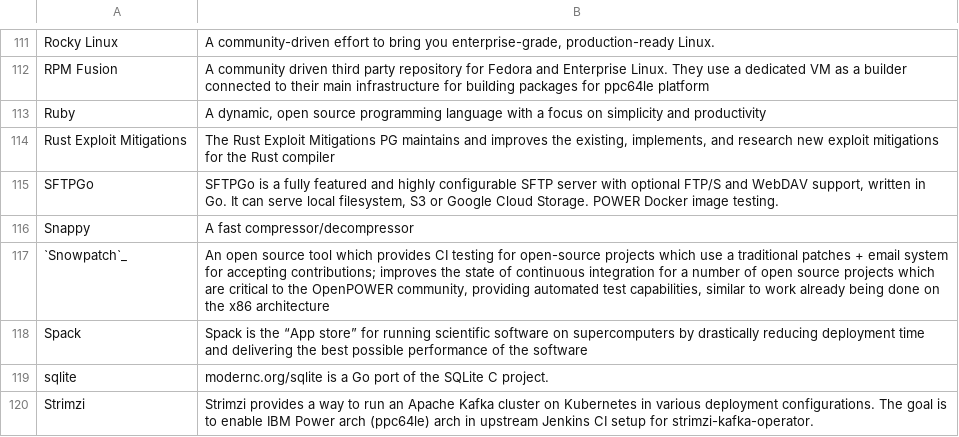
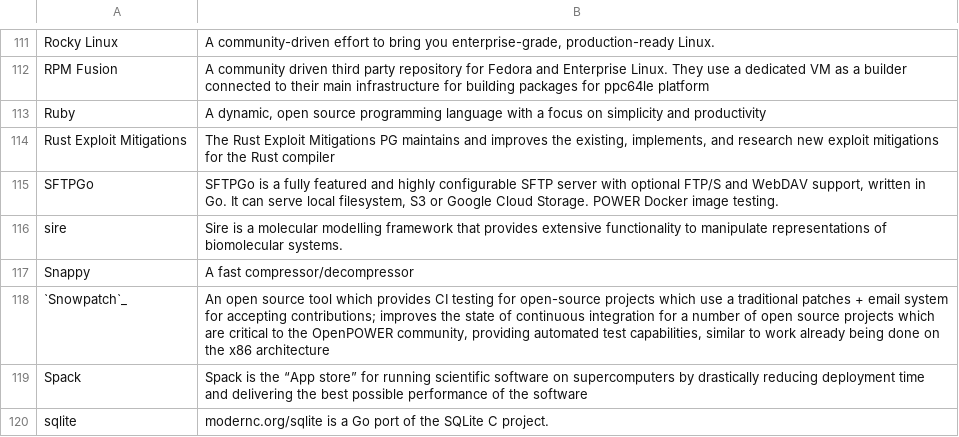
Before and after one commit to osuosl/osuosl-pelican, a CSV file: content/services/csv/powerdev_open_source_projects.csv, drawn as a sheet; only a part is shown, gaps mark what is left out; the shorter side is filled out with more unchanged rows.

Commit message:
Add sire to PowerDev FOSS projects list

```diff
--- a/content/services/csv/powerdev_open_source_projects.csv
+++ b/content/services/csv/powerdev_open_source_projects.csv
@@ -115,2 +115,3 @@
 "SFTPGo","SFTPGo is a fully featured and highly configurable SFTP server with optional FTP/S and WebDAV support, written in Go. It can serve local filesystem, S3 or Google Cloud Storage. POWER Docker image testing."
+"sire","Sire is a molecular modelling framework that provides extensive functionality to manipulate representations of biomolecular systems."
 "Snappy","A fast compressor/decompressor"
```
